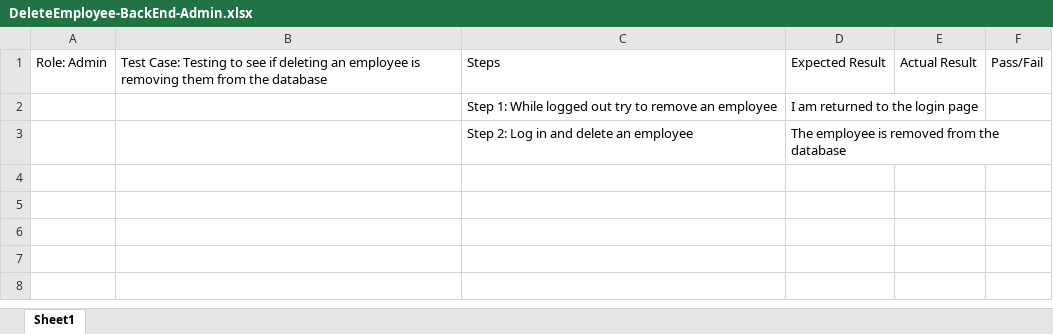
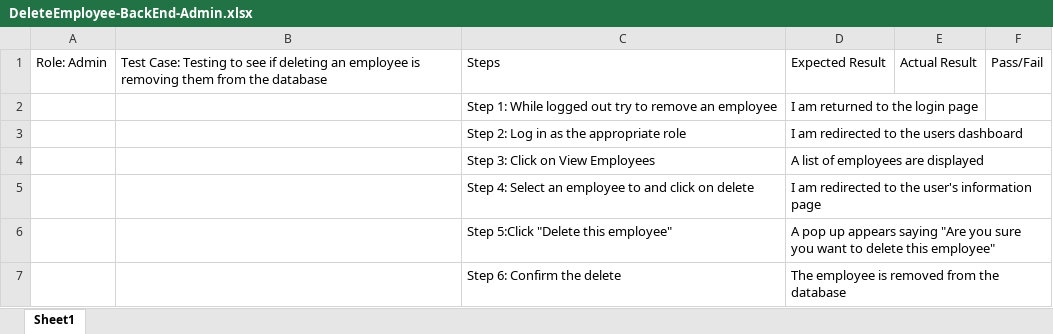
Before and after one commit to Dewdes/ORA_Current, an Excel workbook: TestCases/Back End/DeleteEmployee-BackEnd-Admin.xlsx, sheet Sheet1, drawn as a sheet; values as stored, in another font and other column widths than the file's, no borders; addresses are those after the commit; the diff names each change by its address in the sheet, - before the commit and + after, or states it on an @@ line.

Commit message:
Rewriting test cases to clarify the steps in them

```diff
--- a/TestCases/Back End/DeleteEmployee-BackEnd-Admin.xlsx (sheet Sheet1)
+++ b/TestCases/Back End/DeleteEmployee-BackEnd-Admin.xlsx (sheet Sheet1)
+row 3:  |  | Step 2: Log in as the appropriate role | I am redirected to the users dashboard
+row 4:  |  | Step 3: Click on View Employees | A list of employees are displayed
+row 5:  |  | Step 4: Select an employee to and click on delete | I am redirected to the user's information page
+row 6:  |  | Step 5:Click "Delete this employee" | A pop up appears saying "Are you sure you want to delete this employee"
-C7: Step 2: Log in and delete an employee
+C7: Step 6: Confirm the delete
```
Also changed, not shown: TestCases/Back End/CreateAssessment-BackEnd-Director.xlsx, TestCases/Back End/CreateAssessment-BackEnd-ServiceManager.xlsx, 16 other files.
